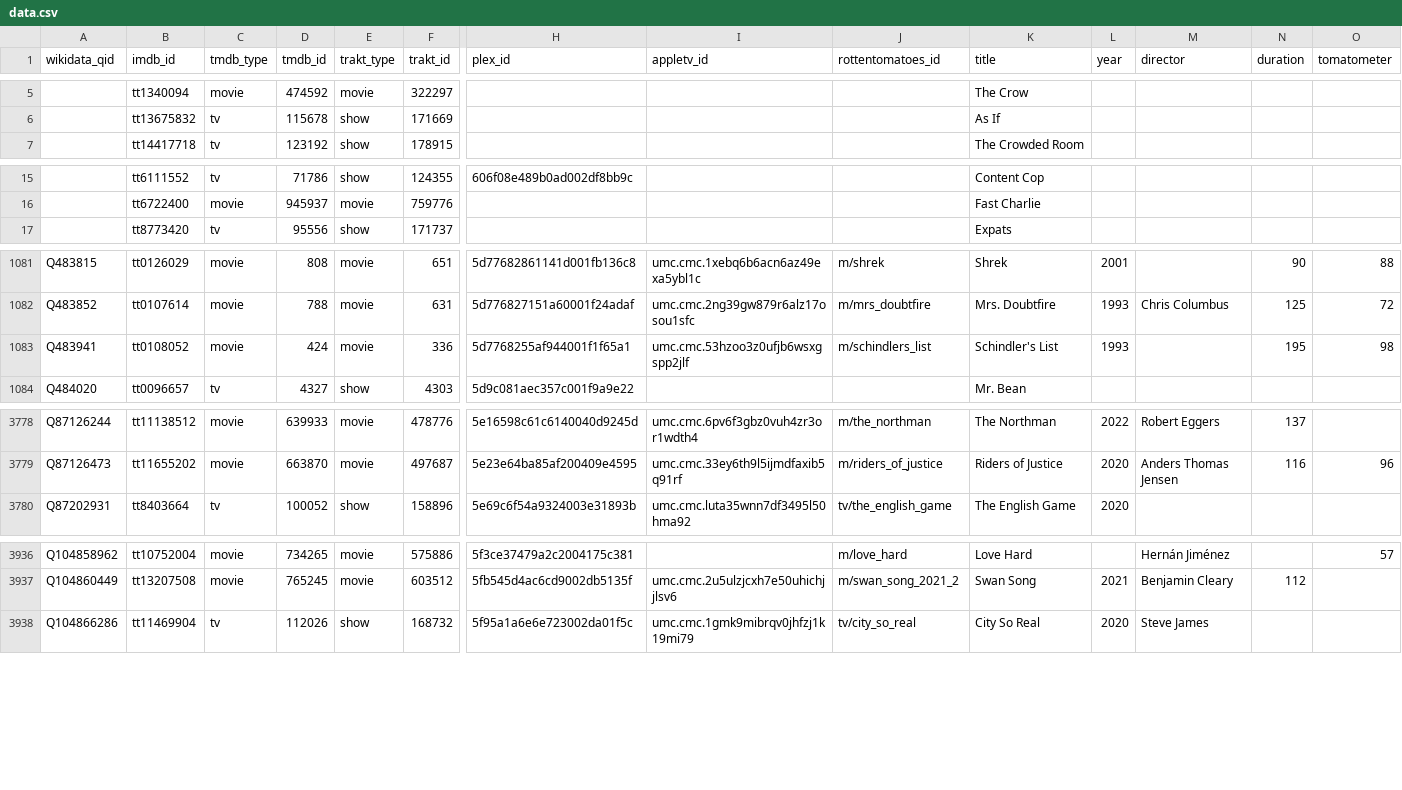
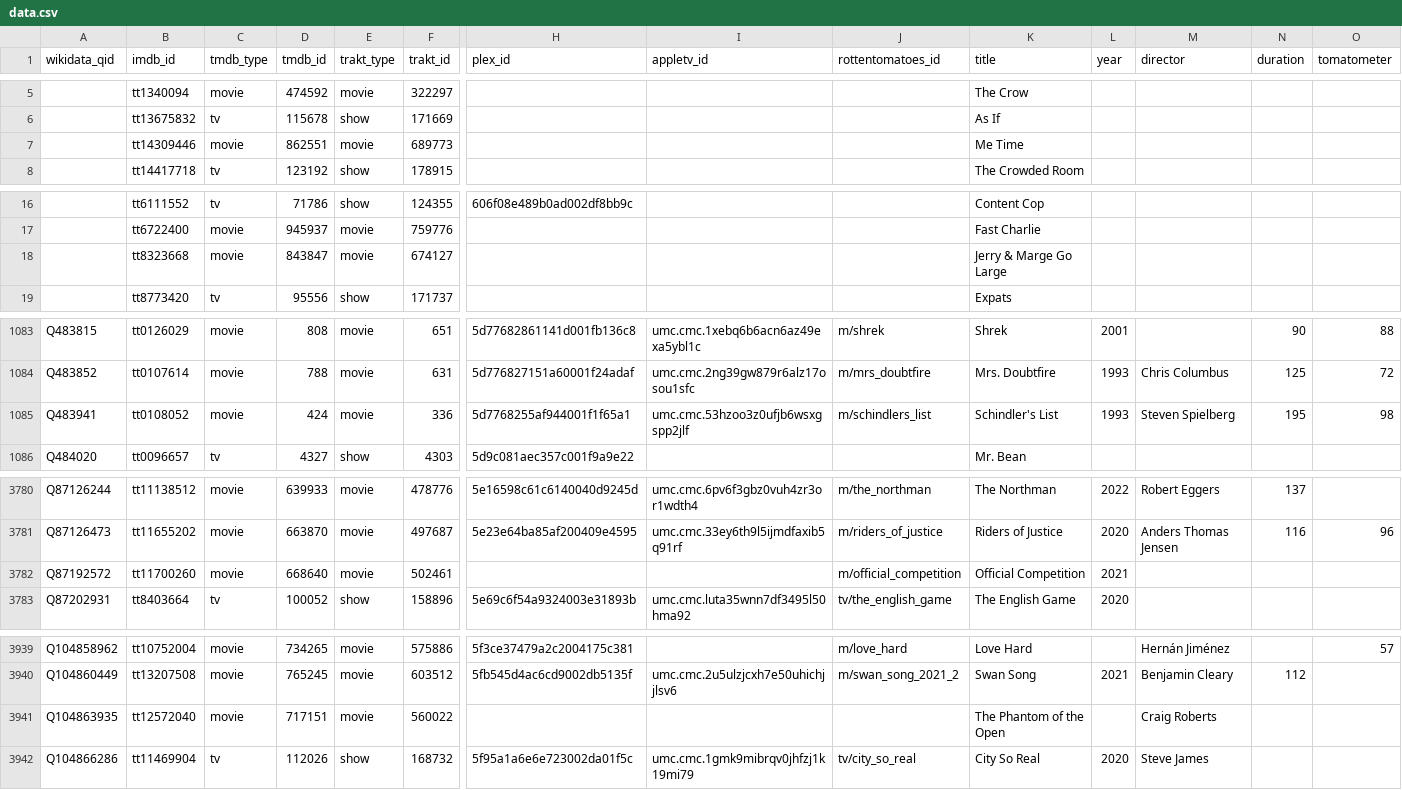
Before and after one commit to josh/pmdb, a CSV file: data.csv, drawn as a sheet; only a part is shown, gaps mark what is left out; addresses are those after the commit; rows hold the shown columns only; the diff covers the shown part only; the diff names each change by its address in the sheet, - before the commit and + after, or states it on an @@ line.

```diff
--- a/data.csv
+++ b/data.csv
+row 7:  | tt14309446 | movie | 862551 | movie | 689773 |  |  |  | Me Time
+row 18:  | tt8323668 | movie | 843847 | movie | 674127 |  |  |  | Jerry & Marge Go Large
-M1085 (director): (empty)
+M1085 (director): Steven Spielberg
+row 3782: Q87192572 | tt11700260 | movie | 668640 | movie | 502461 |  |  | m/official_competition | Official Competition | 2021
+row 3941: Q104863935 | tt12572040 | movie | 717151 | movie | 560022 |  |  |  | The Phantom of the Open |  | Craig Roberts
```
Also changed, not shown: 1 edited cell elsewhere in this file, 1 other file.
